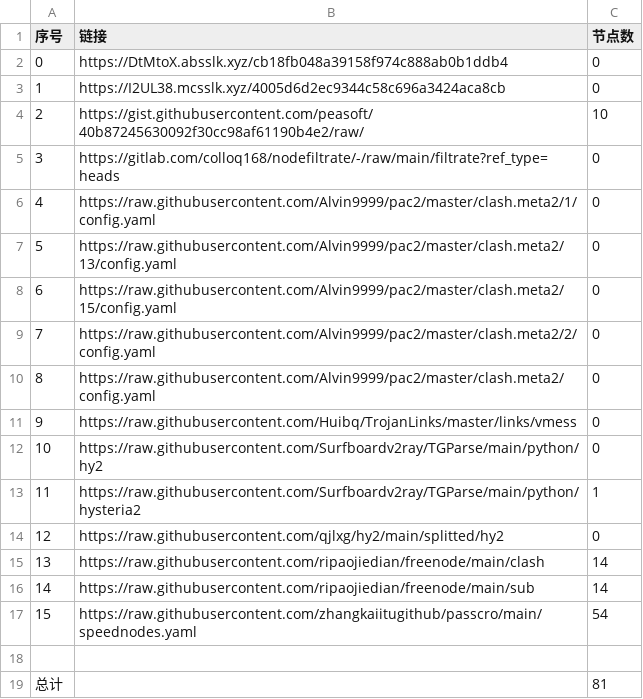
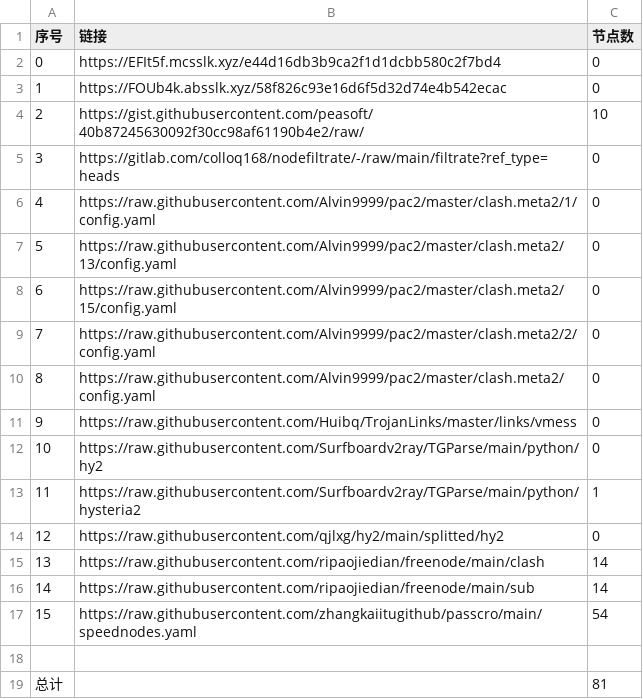
Before and after one commit to qiubei000/NoMoreWalls, a CSV file: list_result.csv, drawn as a sheet.

```diff
--- a/list_result.csv
+++ b/list_result.csv
@@ -1,4 +1,4 @@
 序号,链接,节点数
-0,https://DtMtoX.absslk.xyz/cb18fb048a39158f974c888ab0b1ddb4,0
-1,https://I2UL38.mcsslk.xyz/4005d6d2ec9344c58c696a3424aca8cb,0
+0,https://EFIt5f.mcsslk.xyz/e44d16db3b9ca2f1d1dcbb580c2f7bd4,0
+1,https://FOUb4k.absslk.xyz/58f826c93e16d6f5d32d74e4b542ecac,0
 2,https://gist.githubusercontent.com/peasoft/40b87245630092f30cc98af61190b4e2/raw/,10
```
Also changed, not shown: 3 other files.
